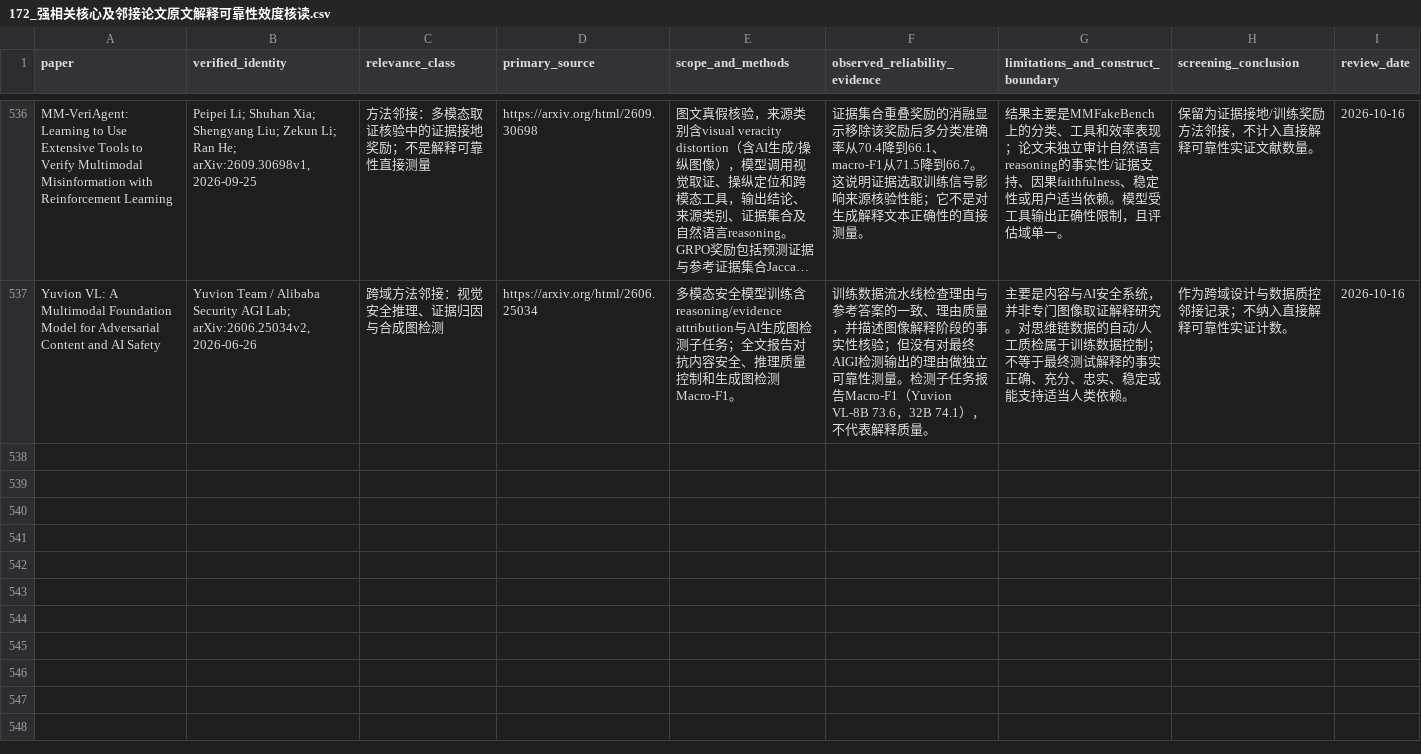
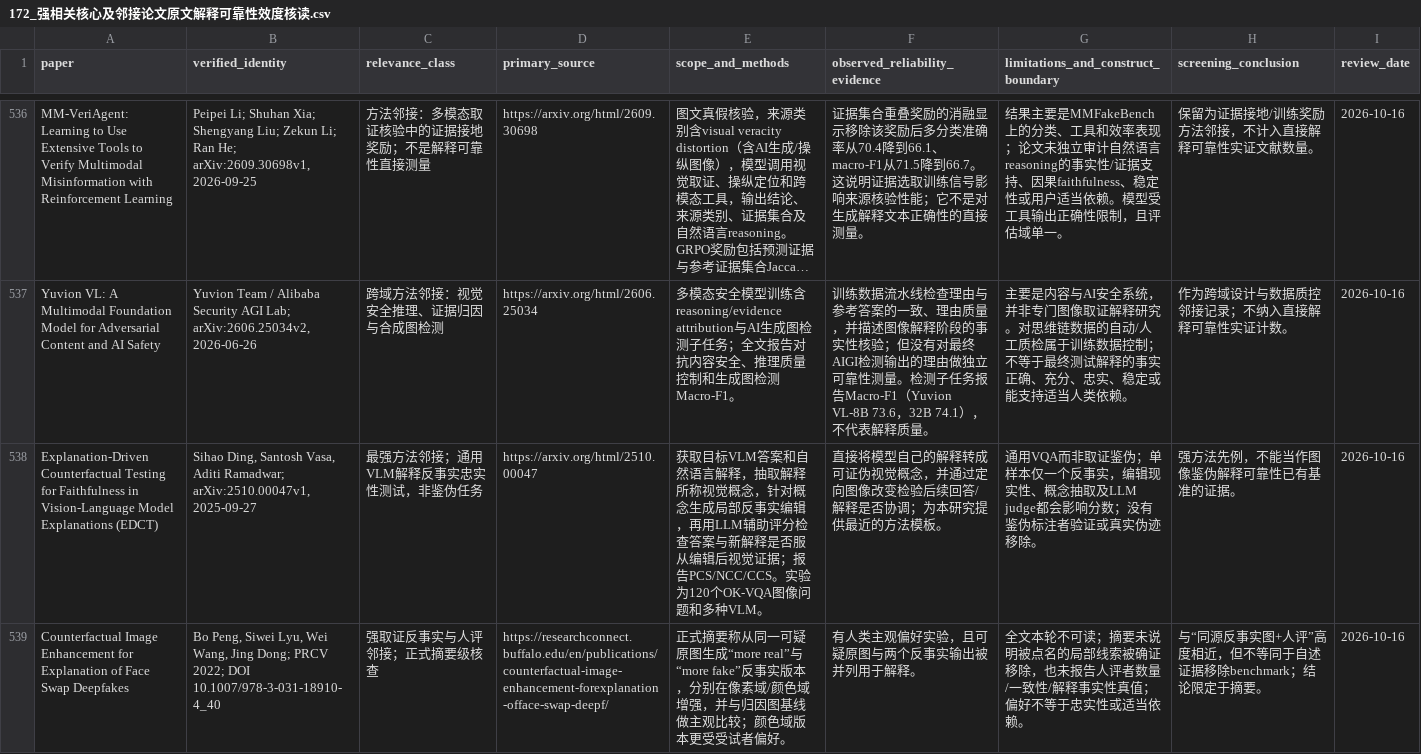
Before and after one commit to brodyZhao/my-research-project, a CSV file: outputs/图像鉴伪解释可靠性_重检_2026-10-05/172_强相关核心及邻接论文原文解释可靠性效度核读.csv, drawn as a sheet; only a part is shown, gaps mark what is left out; long unchanged cells end in …; the diff covers the shown part only; the diff names each change by its address in the sheet, - before the commit and + after, or states it on an @@ line.

Commit message:
docs: review controlled forensic evidence removal literature

```diff
--- a/outputs/图像鉴伪解释可靠性_重检_2026-10-05/172_强相关核心及邻接论文原文解释可靠性效度核读.csv
+++ b/outputs/图像鉴伪解释可靠性_重检_2026-10-05/172_强相关核心及邻接论文原文解释可靠性效度核读.csv
+row 538: Explanation-Driven Counterfactual Testing for Faithfulness in Vision-Language Model Explanations (EDCT) | Sihao Ding, Santosh Vasa, Aditi Ramadwar; arXiv:2510.00047v1, 2025-09-27 | 最强方法邻接；通用VLM解释反事实忠实性测试，非鉴伪任务 | https://arxiv.org/html/2510.00047 | 获取目标VLM答案和自然语言解释，抽取解释所称视觉概念，针对概念生成局部反事实编辑，再用LLM辅助评分检查答案与新解释是否服从编辑后视觉证据；报告PCS/NCC/CCS。实验为120个OK-VQA图像问题和多种VLM。 | 直接将模型自己的解释转成可证伪视觉概念，并通过定向图像改变检验后续回答/解释是否协调；为本研究提供最近的方法模板。 | 通用VQA而非取证鉴伪；单样本仅一个反事实，编辑现实性、概念抽取及LLM judge都会影响分数；没有鉴伪标注者验证或真实伪迹移除。 | 强方法先例，不能当作图像鉴伪解释可靠性已有基准的证据。 | 2026-10-16
+row 539: Counterfactual Image Enhancement for Explanation of Face Swap Deepfakes | Bo Peng, Siwei Lyu, Wei Wang, Jing Dong; PRCV 2022; DOI 10.1007/978-3-031-18910-4_40 | 强取证反事实与人评邻接；正式摘要级核查 | https://researchconnect.buffalo.edu/en/publications/counterfactual-image-enhancement-forexplanation-offace-swap-deepf/ | 正式摘要称从同一可疑原图生成“more real”与“more fake”反事实版本，分别在像素域/颜色域增强，并与归因图基线做主观比较；颜色域版本更受受试者偏好。 | 有人类主观偏好实验，且可疑原图与两个反事实输出被并列用于解释。 | 全文本轮不可读；摘要未说明被点名的局部线索被确证移除，也未报告人评者数量/一致性/解释事实性真值；偏好不等于忠实性或适当依赖。 | 与“同源反事实图+人评”高度相近，但不等同于自述证据移除benchmark；结论限定于摘要。 | 2026-10-16
```
Also changed, not shown: 2 added rows elsewhere in this file, outputs/图像鉴伪解释可靠性_重检_2026-10-05/87_V2细查询子式实际试检状态.csv, 5 other files.
